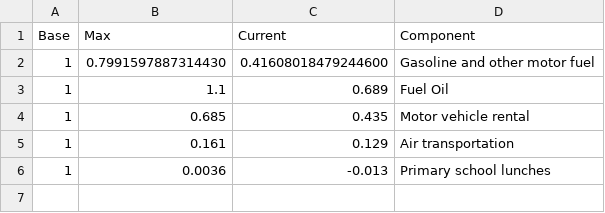
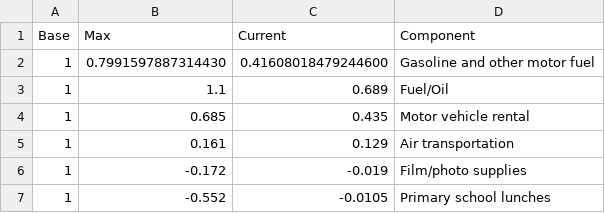
Before and after one commit to Wesley-Janson/CAPP30239_FA22, a CSV file: final_project/overlap_circles.csv, drawn as a sheet.

```diff
--- a/final_project/overlap_circles.csv
+++ b/final_project/overlap_circles.csv
@@ -2,5 +2,6 @@ Base,Max,Current,Component
 1,0.7991597887314430,0.41608018479244600,Gasoline and other motor fuel
-1,1.1,0.689,Fuel Oil
+1,1.1,0.689,Fuel/Oil
 1,0.685,0.435,Motor vehicle rental
 1,0.161,0.129,Air transportation
-1,0.0036,-0.013,Primary school lunches
+1,-0.172,-0.019,Film/photo supplies
+1,-0.552,-0.0105,Primary school lunches
```
Also changed, not shown: 4 other files.
